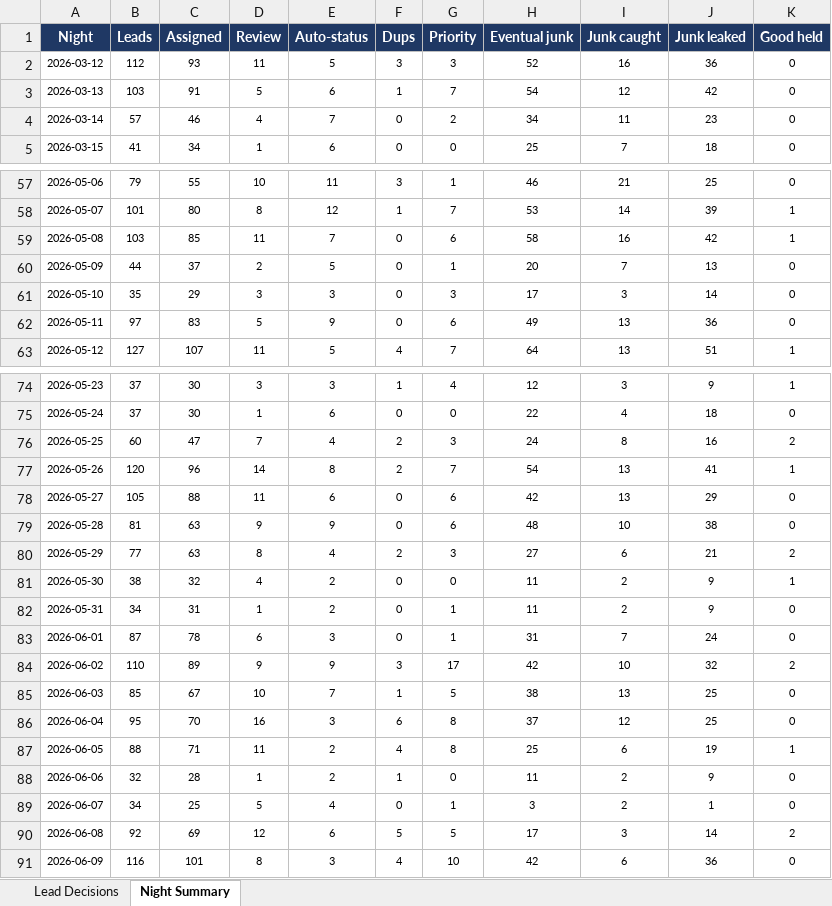
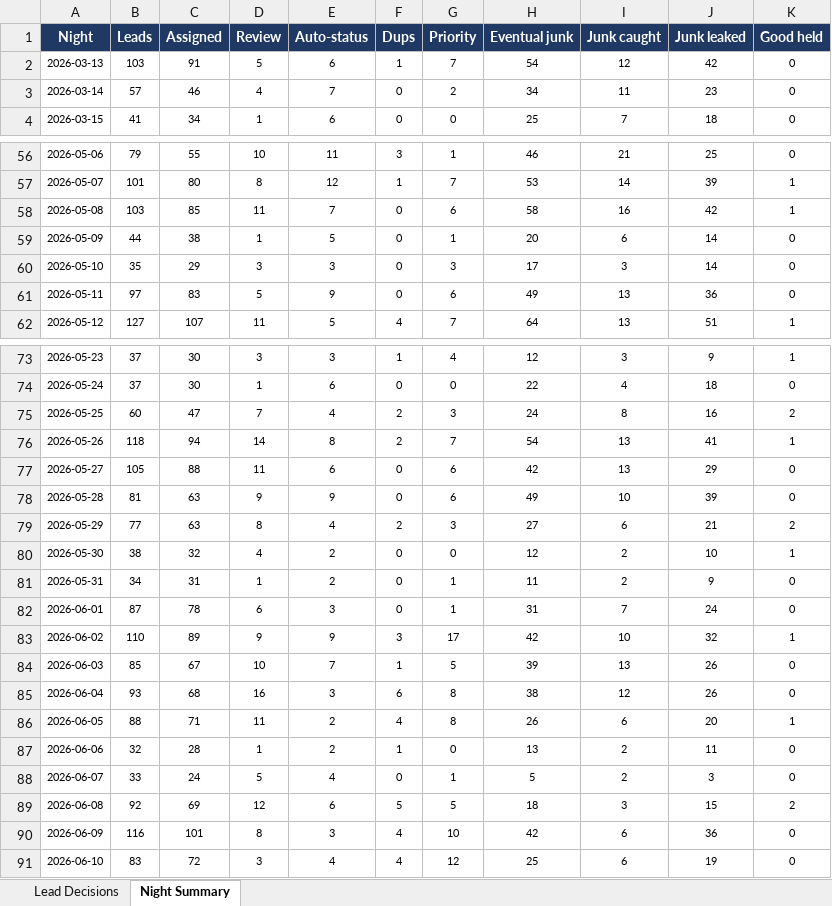
Before and after one commit to kurvnick/kurvpay-pcrep, an Excel workbook: logs/backfill_90d.xlsx, sheet Night Summary, drawn as a sheet; only a part is shown, gaps mark what is left out; values as stored, in another font and other column widths than the file's, no borders; removed rows and columns are numbered as before the commit, all else as after; the diff covers the shown part only; the diff names each change by its address in the sheet, - before the commit and + after, or states it on an @@ line.

```diff
--- a/logs/backfill_90d.xlsx (sheet Night Summary)
+++ b/logs/backfill_90d.xlsx (sheet Night Summary)
-row 2: 2026-03-12 | 112 | 93 | 11 | 5 | 3 | 3 | 52 | 16 | 36 | 0
-C59 (Assigned): 37
+C59 (Assigned): 38
-D59 (Review): 2
+D59 (Review): 1
-I59 (Junk caught): 7
+I59 (Junk caught): 6
-J59 (Junk leaked): 13
+J59 (Junk leaked): 14
-B76 (Leads): 120
+B76 (Leads): 118
-C76 (Assigned): 96
+C76 (Assigned): 94
-H78 (Eventual junk): 48
+H78 (Eventual junk): 49
-J78 (Junk leaked): 38
+J78 (Junk leaked): 39
-H80 (Eventual junk): 11
+H80 (Eventual junk): 12
-J80 (Junk leaked): 9
+J80 (Junk leaked): 10
-K83 (Good held): 2
+K83 (Good held): 1
-H84 (Eventual junk): 38
+H84 (Eventual junk): 39
-J84:J85 (Junk leaked): 25
+J84:J85 (Junk leaked): 26
-B85 (Leads): 95
+B85 (Leads): 93
-C85 (Assigned): 70
+C85 (Assigned): 68
-H85 (Eventual junk): 37
+H85 (Eventual junk): 38
-H86 (Eventual junk): 25
+H86 (Eventual junk): 26
-J86 (Junk leaked): 19
+J86 (Junk leaked): 20
-H87 (Eventual junk): 11
+H87 (Eventual junk): 13
-J87 (Junk leaked): 9
+J87 (Junk leaked): 11
-B88 (Leads): 34
+B88 (Leads): 33
-C88 (Assigned): 25
+C88 (Assigned): 24
-H88 (Eventual junk): 3
+H88 (Eventual junk): 5
-J88 (Junk leaked): 1
+J88 (Junk leaked): 3
-H89 (Eventual junk): 17
+H89 (Eventual junk): 18
-J89 (Junk leaked): 14
+J89 (Junk leaked): 15
+row 91: 2026-06-10 | 83 | 72 | 3 | 4 | 4 | 12 | 25 | 6 | 19 | 0
```
Also changed, not shown: 5 edited cells elsewhere in this sheet, sheet Lead Decisions.
